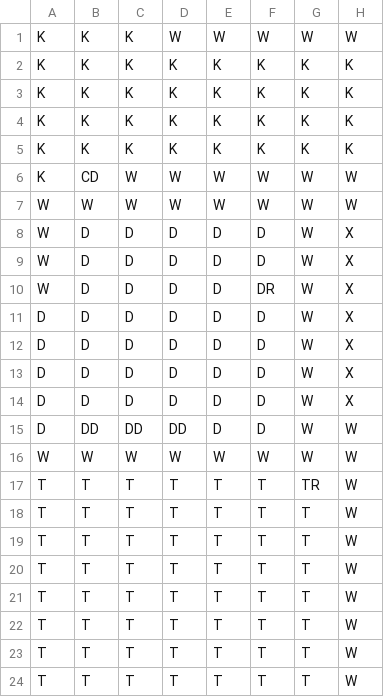
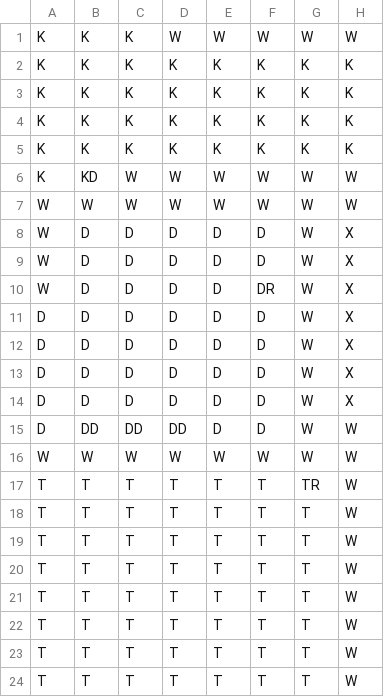
Before and after one commit to jfarmer126/ClueGame, a CSV file: data/Clue.csv, drawn as a sheet; only a part is shown; the diff names each change by its address in the sheet, - before the commit and + after, or states it on an @@ line.

```diff
--- a/data/Clue.csv
+++ b/data/Clue.csv
-B6: CD
+B6: KD
```
Also changed, not shown: 2 other files.
